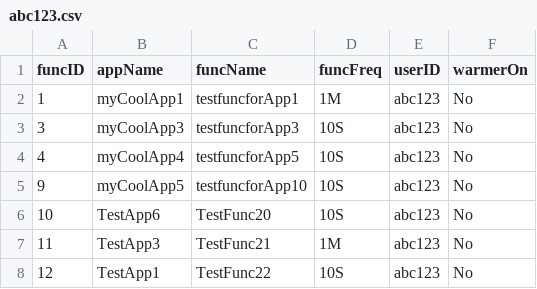
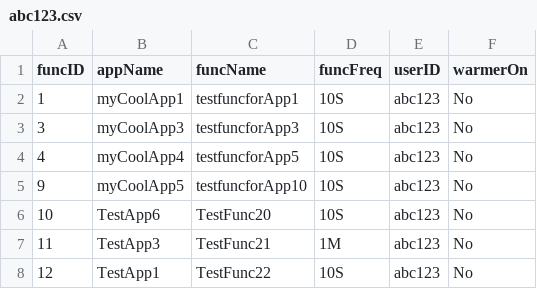
Before and after one commit to oslabs-beta/LatenSee, a CSV file: server/storage/abc123.csv, drawn as a sheet.

Commit message:
testing user page

```diff
--- a/server/storage/abc123.csv
+++ b/server/storage/abc123.csv
@@ -1,3 +1,3 @@
 funcID,appName,funcName,funcFreq,userID,warmerOn
-1,myCoolApp1,testfuncforApp1,1M,abc123,No
+1,myCoolApp1,testfuncforApp1,10S,abc123,No
 3,myCoolApp3,testfuncforApp3,10S,abc123,No
```
Also changed, not shown: 1 other file.
